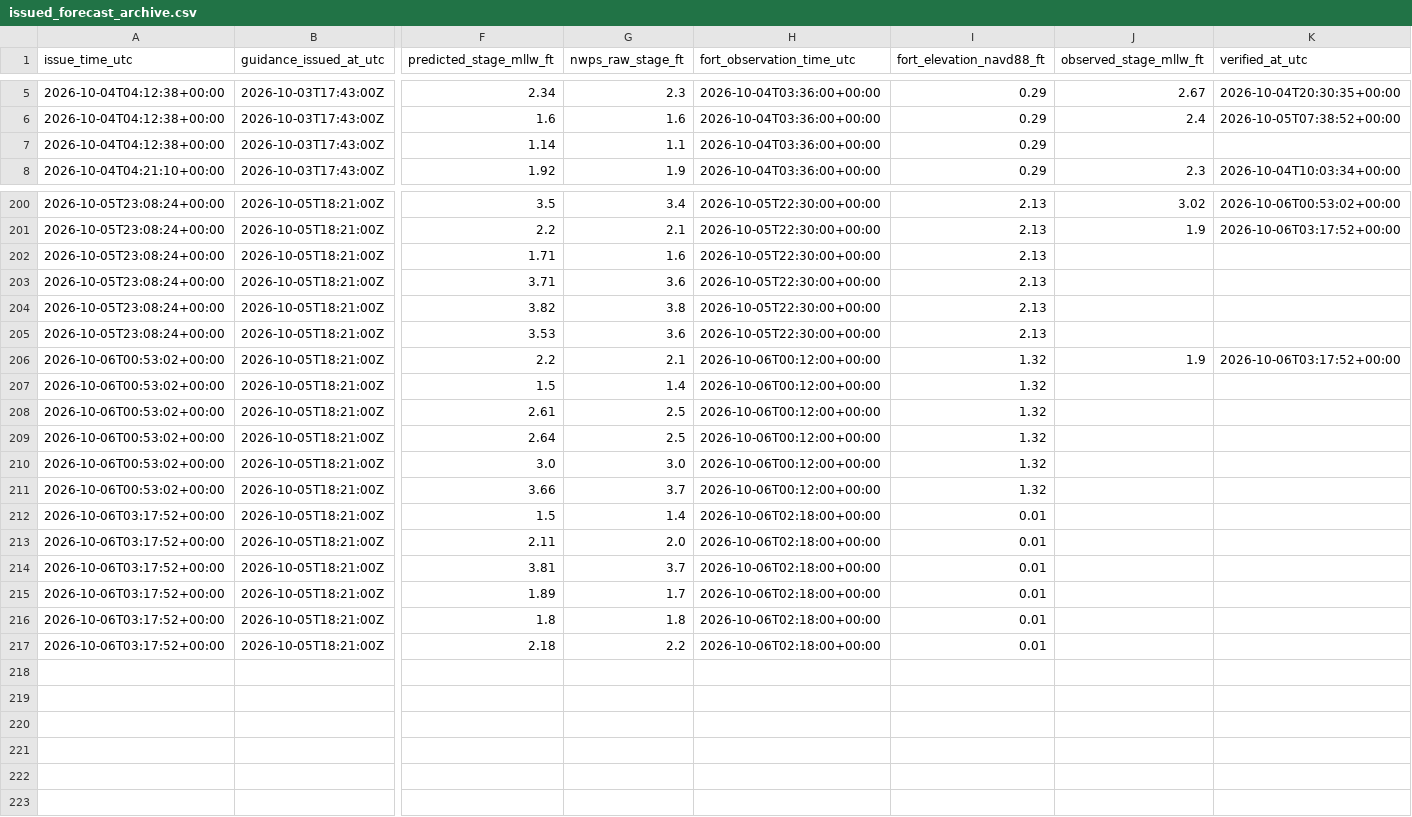
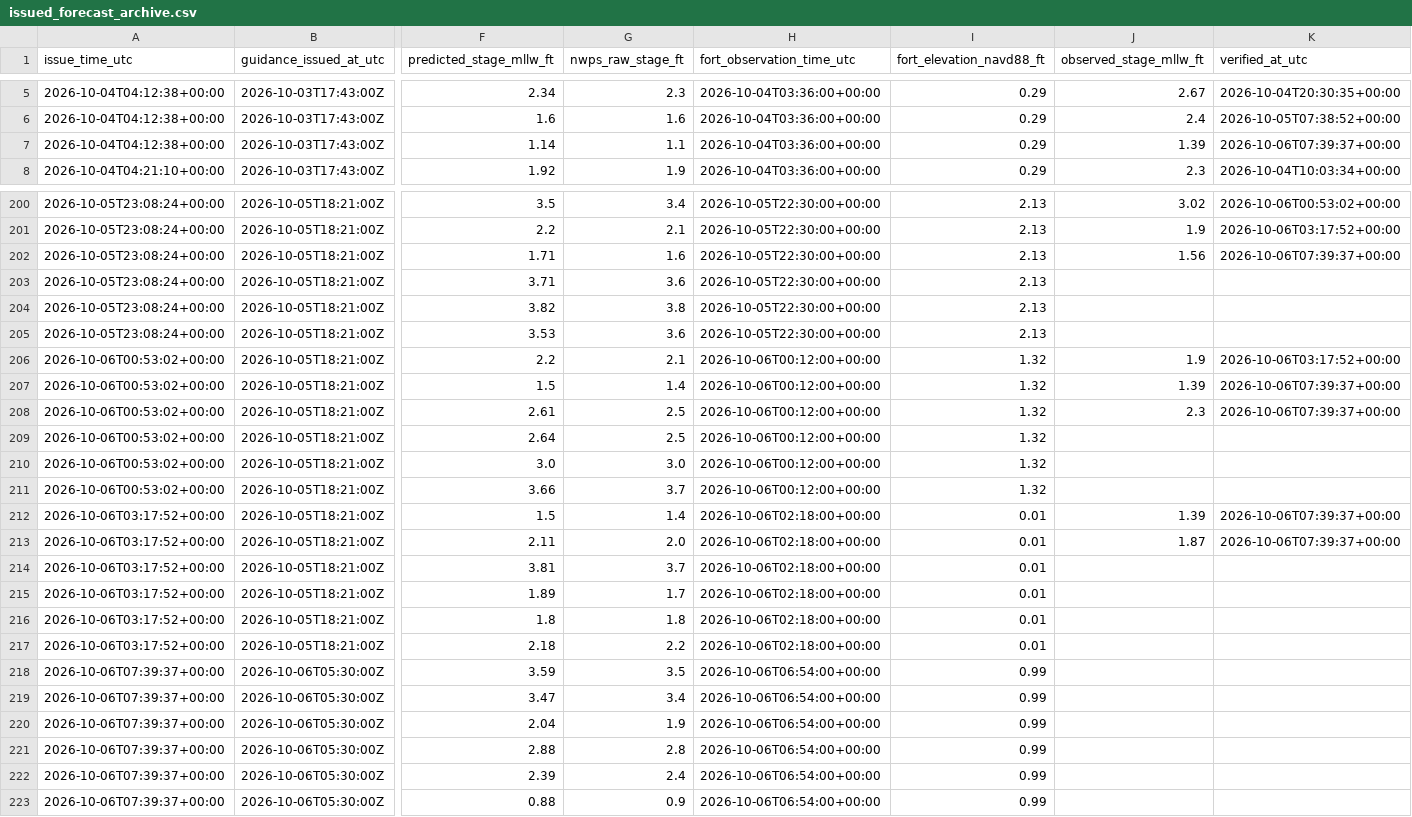
Before and after one commit to flatfoot584/mathews-flood-monitor, a CSV file: issued_forecast_archive.csv, drawn as a sheet; only a part is shown, gaps mark what is left out; rows hold the shown columns only; the diff covers the shown part only; the diff names each change by its address in the sheet, - before the commit and + after, or states it on an @@ line.

```diff
--- a/issued_forecast_archive.csv
+++ b/issued_forecast_archive.csv
-J7 (observed_stage_mllw_ft): (empty)
+J7 (observed_stage_mllw_ft): 1.39
-K7 (verified_at_utc): (empty)
+K7 (verified_at_utc): 2026-10-06T07:39:37+00:00
-J202 (observed_stage_mllw_ft): (empty)
+J202 (observed_stage_mllw_ft): 1.56
-K202 (verified_at_utc): (empty)
+K202 (verified_at_utc): 2026-10-06T07:39:37+00:00
-J207 (observed_stage_mllw_ft): (empty)
+J207 (observed_stage_mllw_ft): 1.39
-K207:K208 (verified_at_utc): (empty)
+K207:K208 (verified_at_utc): 2026-10-06T07:39:37+00:00
-J208 (observed_stage_mllw_ft): (empty)
+J208 (observed_stage_mllw_ft): 2.3
-J212 (observed_stage_mllw_ft): (empty)
+J212 (observed_stage_mllw_ft): 1.39
-K212:K213 (verified_at_utc): (empty)
+K212:K213 (verified_at_utc): 2026-10-06T07:39:37+00:00
-J213 (observed_stage_mllw_ft): (empty)
+J213 (observed_stage_mllw_ft): 1.87
+row 218: 2026-10-06T07:39:37+00:00 | 2026-10-06T05:30:00Z | 3.59 | 3.5 | 2026-10-06T06:54:00+00:00 | 0.99
+row 219: 2026-10-06T07:39:37+00:00 | 2026-10-06T05:30:00Z | 3.47 | 3.4 | 2026-10-06T06:54:00+00:00 | 0.99
+row 220: 2026-10-06T07:39:37+00:00 | 2026-10-06T05:30:00Z | 2.04 | 1.9 | 2026-10-06T06:54:00+00:00 | 0.99
+row 221: 2026-10-06T07:39:37+00:00 | 2026-10-06T05:30:00Z | 2.88 | 2.8 | 2026-10-06T06:54:00+00:00 | 0.99
+row 222: 2026-10-06T07:39:37+00:00 | 2026-10-06T05:30:00Z | 2.39 | 2.4 | 2026-10-06T06:54:00+00:00 | 0.99
+row 223: 2026-10-06T07:39:37+00:00 | 2026-10-06T05:30:00Z | 0.88 | 0.9 | 2026-10-06T06:54:00+00:00 | 0.99
```
Also changed, not shown: 28 edited cells elsewhere in this file, forecast_48h.csv, realtime_recent_observations.csv, 12 other files.
